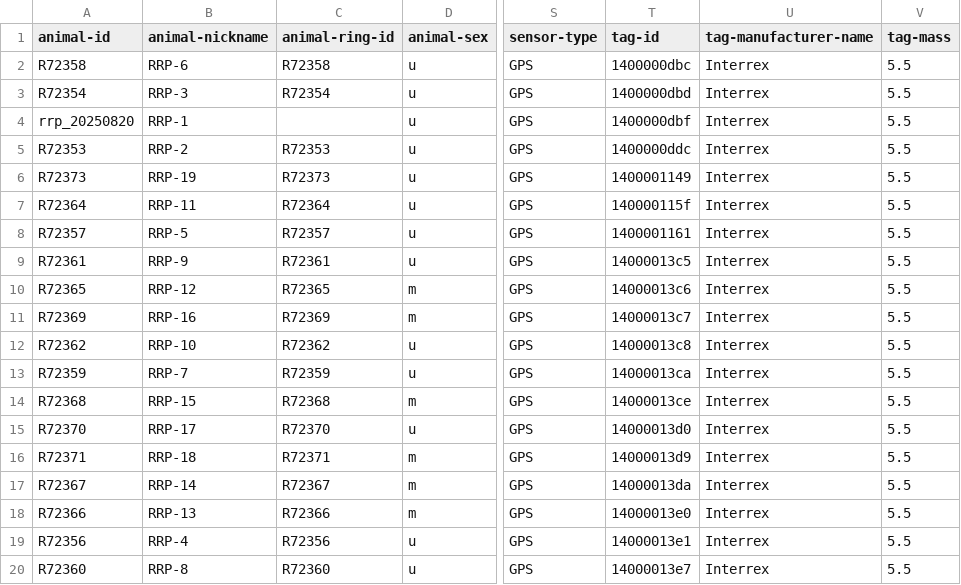
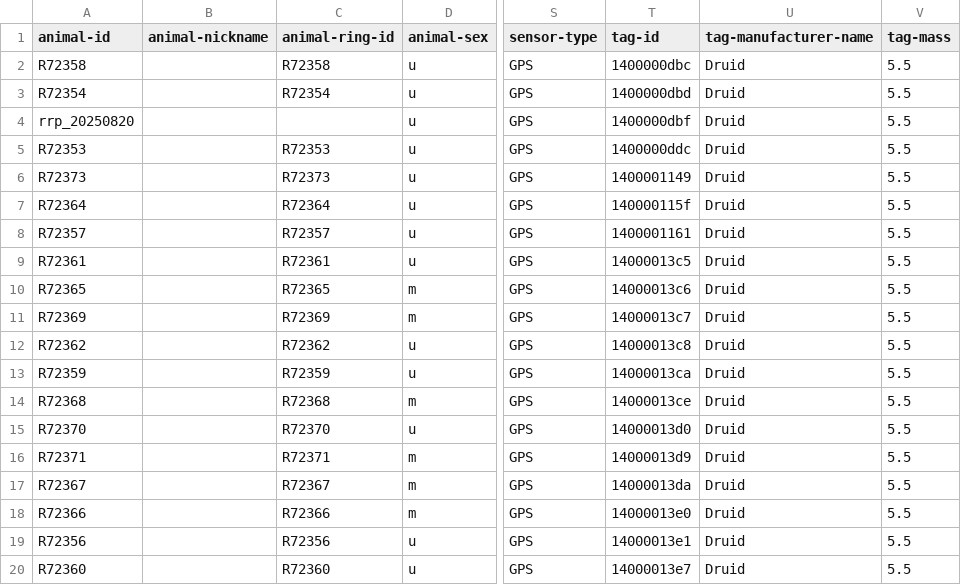
Before and after one commit to inbo/bird-tracking, a CSV file: data/processed/RRP_VLAANDEREN/movebank_ref_data.csv, drawn as a sheet; only a part is shown, gaps mark what is left out; the diff names each change by its address in the sheet, - before the commit and + after, or states it on an @@ line.

Commit message:
Remove animal nicknames in raw data

```diff
--- a/data/processed/RRP_VLAANDEREN/movebank_ref_data.csv
+++ b/data/processed/RRP_VLAANDEREN/movebank_ref_data.csv
-B2 (animal-nickname): RRP-6
+B2 (animal-nickname): (empty)
-U2:U20 (tag-manufacturer-name): Interrex
+U2:U20 (tag-manufacturer-name): Druid
-B3 (animal-nickname): RRP-3
+B3 (animal-nickname): (empty)
-B4 (animal-nickname): RRP-1
+B4 (animal-nickname): (empty)
-B5 (animal-nickname): RRP-2
+B5 (animal-nickname): (empty)
-B6 (animal-nickname): RRP-19
+B6 (animal-nickname): (empty)
-B7 (animal-nickname): RRP-11
+B7 (animal-nickname): (empty)
-B8 (animal-nickname): RRP-5
+B8 (animal-nickname): (empty)
-B9 (animal-nickname): RRP-9
+B9 (animal-nickname): (empty)
-B10 (animal-nickname): RRP-12
+B10 (animal-nickname): (empty)
-B11 (animal-nickname): RRP-16
+B11 (animal-nickname): (empty)
-B12 (animal-nickname): RRP-10
+B12 (animal-nickname): (empty)
-B13 (animal-nickname): RRP-7
+B13 (animal-nickname): (empty)
-B14 (animal-nickname): RRP-15
+B14 (animal-nickname): (empty)
-B15 (animal-nickname): RRP-17
+B15 (animal-nickname): (empty)
-B16 (animal-nickname): RRP-18
+B16 (animal-nickname): (empty)
-B17 (animal-nickname): RRP-14
+B17 (animal-nickname): (empty)
-B18 (animal-nickname): RRP-13
+B18 (animal-nickname): (empty)
-B19 (animal-nickname): RRP-4
+B19 (animal-nickname): (empty)
-B20 (animal-nickname): RRP-8
+B20 (animal-nickname): (empty)
```
